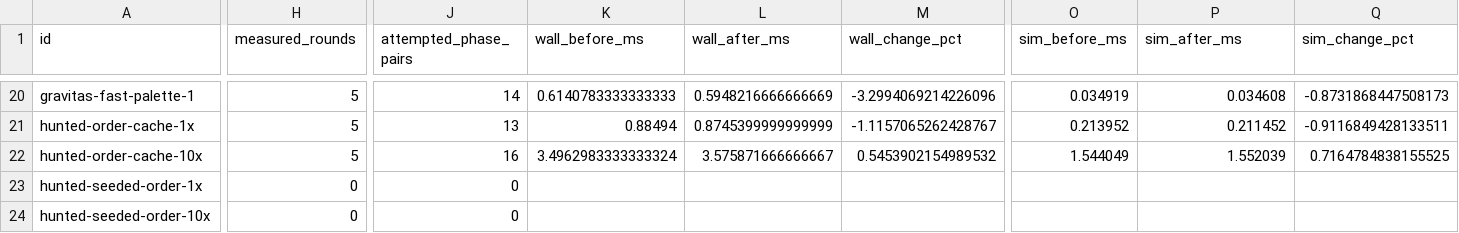
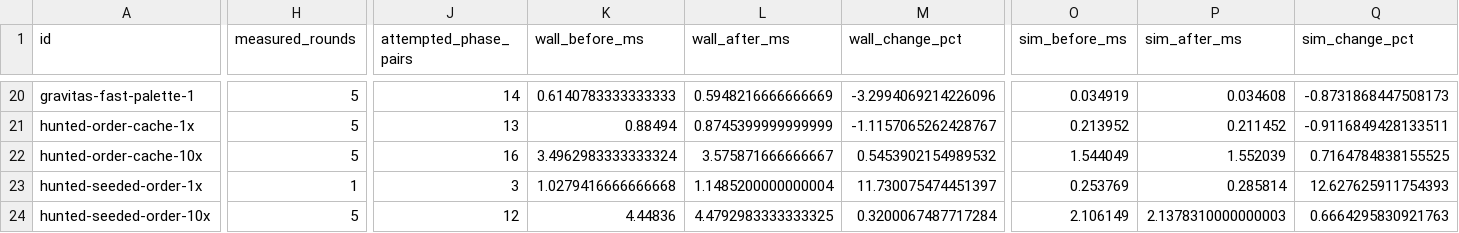
Before and after one commit to gajop/springcabal-dev, a CSV file: docs/benchmarks/2026-10-26/current/optimizations.csv, drawn as a sheet; only a part is shown, gaps mark what is left out; the diff covers the shown part only; the diff names each change by its address in the sheet, - before the commit and + after, or states it on an @@ line.

Commit message:
Refresh clean production benchmark progress

```diff
--- a/docs/benchmarks/2026-10-26/current/optimizations.csv
+++ b/docs/benchmarks/2026-10-26/current/optimizations.csv
-H23 (measured_rounds): 0
+H23 (measured_rounds): 1
-J23 (attempted_phase_pairs): 0
+J23 (attempted_phase_pairs): 3
-K23 (wall_before_ms): (empty)
+K23 (wall_before_ms): 1.0279416666666668
-L23 (wall_after_ms): (empty)
+L23 (wall_after_ms): 1.1485200000000004
-M23 (wall_change_pct): (empty)
+M23 (wall_change_pct): 11.730075474451397
-O23 (sim_before_ms): (empty)
+O23 (sim_before_ms): 0.253769
-P23 (sim_after_ms): (empty)
+P23 (sim_after_ms): 0.285814
-Q23 (sim_change_pct): (empty)
+Q23 (sim_change_pct): 12.627625911754393
-H24 (measured_rounds): 0
+H24 (measured_rounds): 5
-J24 (attempted_phase_pairs): 0
+J24 (attempted_phase_pairs): 12
-K24 (wall_before_ms): (empty)
+K24 (wall_before_ms): 4.44836
-L24 (wall_after_ms): (empty)
+L24 (wall_after_ms): 4.4792983333333325
-M24 (wall_change_pct): (empty)
+M24 (wall_change_pct): 0.3200067487717284
-O24 (sim_before_ms): (empty)
+O24 (sim_before_ms): 2.106149
-P24 (sim_after_ms): (empty)
+P24 (sim_after_ms): 2.1378310000000003
-Q24 (sim_change_pct): (empty)
+Q24 (sim_change_pct): 0.6664295830921763
```
Also changed, not shown: 45 edited cells elsewhere in this file, 7 other files.
